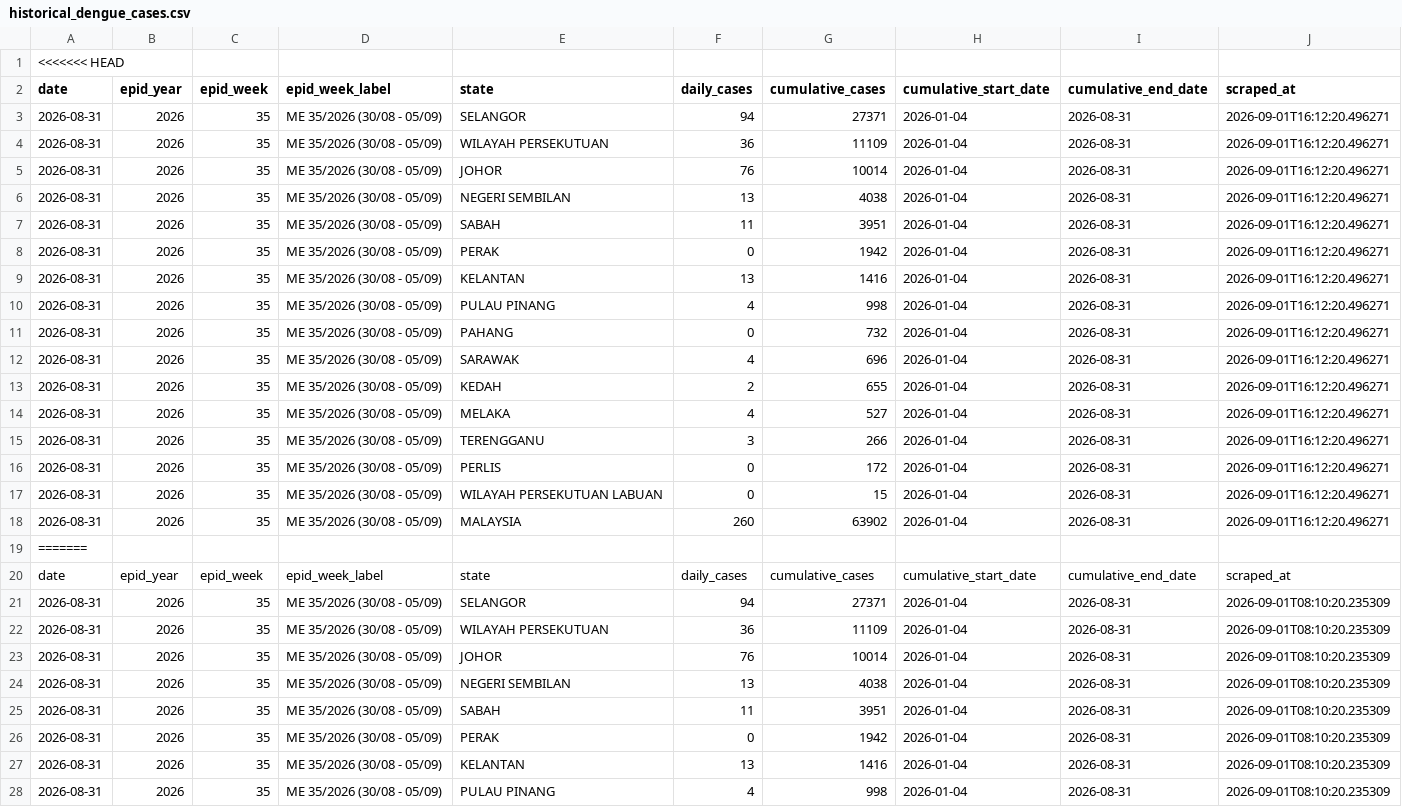
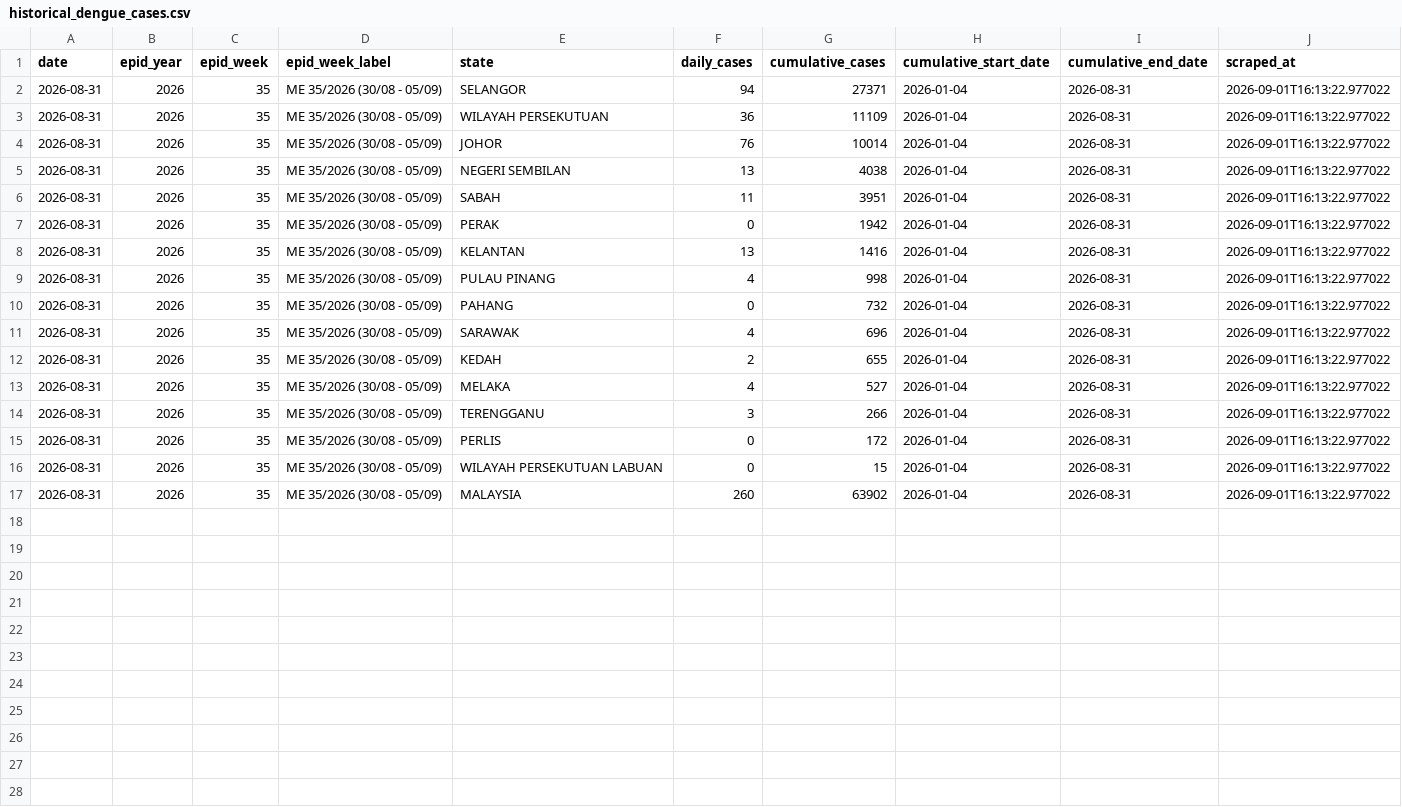
Before and after one commit to MohdAzmiSuliman/dailycaseden_iden, a CSV file: data/historical_dengue_cases.csv, drawn as a sheet; only a part is shown; the diff covers the shown part only.

Commit message:
fix: clean historical dataset and sync last updated dashboard elements

```diff
--- a/data/historical_dengue_cases.csv
+++ b/data/historical_dengue_cases.csv
@@ -1,28 +1,17 @@
-<<<<<<< HEAD
 date,epid_year,epid_week,epid_week_label,state,daily_cases,cumulative_cases,cumulative_start_date,cumulative_end_date,scraped_at
-2026-08-31,2026,35,ME 35/2026 (30/08 - 05/09),SELANGOR,94,27371,2026-01-04,2026-08-31,2026-09-01T16:12:20.496271
-2026-08-31,2026,35,ME 35/2026 (30/08 - 05/09),WILAYAH PERSEKUTUAN,36,11109,2026-01-04,2026-08-31,2026-09-01T16:12:20.496271
-2026-08-31,2026,35,ME 35/2026 (30/08 - 05/09),JOHOR,76,10014,2026-01-04,2026-08-31,2026-09-01T16:12:20.496271
-2026-08-31,2026,35,ME 35/2026 (30/08 - 05/09),NEGERI SEMBILAN,13,4038,2026-01-04,2026-08-31,2026-09-01T16:12:20.496271
-2026-08-31,2026,35,ME 35/2026 (30/08 - 05/09),SABAH,11,3951,2026-01-04,2026-08-31,2026-09-01T16:12:20.496271
-2026-08-31,2026,35,ME 35/2026 (30/08 - 05/09),PERAK,0,1942,2026-01-04,2026-08-31,2026-09-01T16:12:20.496271
-2026-08-31,2026,35,ME 35/2026 (30/08 - 05/09),KELANTAN,13,1416,2026-01-04,2026-08-31,2026-09-01T16:12:20.496271
-2026-08-31,2026,35,ME 35/2026 (30/08 - 05/09),PULAU PINANG,4,998,2026-01-04,2026-08-31,2026-09-01T16:12:20.496271
-2026-08-31,2026,35,ME 35/2026 (30/08 - 05/09),PAHANG,0,732,2026-01-04,2026-08-31,2026-09-01T16:12:20.496271
-2026-08-31,2026,35,ME 35/2026 (30/08 - 05/09),SARAWAK,4,696,2026-01-04,2026-08-31,2026-09-01T16:12:20.496271
-2026-08-31,2026,35,ME 35/2026 (30/08 - 05/09),KEDAH,2,655,2026-01-04,2026-08-31,2026-09-01T16:12:20.496271
-2026-08-31,2026,35,ME 35/2026 (30/08 - 05/09),MELAKA,4,527,2026-01-04,2026-08-31,2026-09-01T16:12:20.496271
-2026-08-31,2026,35,ME 35/2026 (30/08 - 05/09),TERENGGANU,3,266,2026-01-04,2026-08-31,2026-09-01T16:12:20.496271
-2026-08-31,2026,35,ME 35/2026 (30/08 - 05/09),PERLIS,0,172,2026-01-04,2026-08-31,2026-09-01T16:12:20.496271
-2026-08-31,2026,35,ME 35/2026 (30/08 - 05/09),WILAYAH PERSEKUTUAN LABUAN,0,15,2026-01-04,2026-08-31,2026-09-01T16:12:20.496271
-2026-08-31,2026,35,ME 35/2026 (30/08 - 05/09),MALAYSIA,260,63902,2026-01-04,2026-08-31,2026-09-01T16:12:20.496271
-=======
-date,epid_year,epid_week,epid_week_label,state,daily_cases,cumulative_cases,cumulative_start_date,cumulative_end_date,scraped_at
-2026-08-31,2026,35,ME 35/2026 (30/08 - 05/09),SELANGOR,94,27371,2026-01-04,2026-08-31,2026-09-01T08:10:20.235309
-2026-08-31,2026,35,ME 35/2026 (30/08 - 05/09),WILAYAH PERSEKUTUAN,36,11109,2026-01-04,2026-08-31,2026-09-01T08:10:20.235309
-2026-08-31,2026,35,ME 35/2026 (30/08 - 05/09),JOHOR,76,10014,2026-01-04,2026-08-31,2026-09-01T08:10:20.235309
-2026-08-31,2026,35,ME 35/2026 (30/08 - 05/09),NEGERI SEMBILAN,13,4038,2026-01-04,2026-08-31,2026-09-01T08:10:20.235309
-2026-08-31,2026,35,ME 35/2026 (30/08 - 05/09),SABAH,11,3951,2026-01-04,2026-08-31,2026-09-01T08:10:20.235309
-2026-08-31,2026,35,ME 35/2026 (30/08 - 05/09),PERAK,0,1942,2026-01-04,2026-08-31,2026-09-01T08:10:20.235309
-2026-08-31,2026,35,ME 35/2026 (30/08 - 05/09),KELANTAN,13,1416,2026-01-04,2026-08-31,2026-09-01T08:10:20.235309
-2026-08-31,2026,35,ME 35/2026 (30/08 - 05/09),PULAU PINANG,4,998,2026-01-04,2026-08-31,2026-09-01T08:10:20.235309
+2026-08-31,2026,35,ME 35/2026 (30/08 - 05/09),SELANGOR,94,27371,2026-01-04,2026-08-31,2026-09-01T16:13:22.977022
+2026-08-31,2026,35,ME 35/2026 (30/08 - 05/09),WILAYAH PERSEKUTUAN,36,11109,2026-01-04,2026-08-31,2026-09-01T16:13:22.977022
+2026-08-31,2026,35,ME 35/2026 (30/08 - 05/09),JOHOR,76,10014,2026-01-04,2026-08-31,2026-09-01T16:13:22.977022
+2026-08-31,2026,35,ME 35/2026 (30/08 - 05/09),NEGERI SEMBILAN,13,4038,2026-01-04,2026-08-31,2026-09-01T16:13:22.977022
+2026-08-31,2026,35,ME 35/2026 (30/08 - 05/09),SABAH,11,3951,2026-01-04,2026-08-31,2026-09-01T16:13:22.977022
+2026-08-31,2026,35,ME 35/2026 (30/08 - 05/09),PERAK,0,1942,2026-01-04,2026-08-31,2026-09-01T16:13:22.977022
+2026-08-31,2026,35,ME 35/2026 (30/08 - 05/09),KELANTAN,13,1416,2026-01-04,2026-08-31,2026-09-01T16:13:22.977022
+2026-08-31,2026,35,ME 35/2026 (30/08 - 05/09),PULAU PINANG,4,998,2026-01-04,2026-08-31,2026-09-01T16:13:22.977022
+2026-08-31,2026,35,ME 35/2026 (30/08 - 05/09),PAHANG,0,732,2026-01-04,2026-08-31,2026-09-01T16:13:22.977022
+2026-08-31,2026,35,ME 35/2026 (30/08 - 05/09),SARAWAK,4,696,2026-01-04,2026-08-31,2026-09-01T16:13:22.977022
+2026-08-31,2026,35,ME 35/2026 (30/08 - 05/09),KEDAH,2,655,2026-01-04,2026-08-31,2026-09-01T16:13:22.977022
+2026-08-31,2026,35,ME 35/2026 (30/08 - 05/09),MELAKA,4,527,2026-01-04,2026-08-31,2026-09-01T16:13:22.977022
+2026-08-31,2026,35,ME 35/2026 (30/08 - 05/09),TERENGGANU,3,266,2026-01-04,2026-08-31,2026-09-01T16:13:22.977022
+2026-08-31,2026,35,ME 35/2026 (30/08 - 05/09),PERLIS,0,172,2026-01-04,2026-08-31,2026-09-01T16:13:22.977022
+2026-08-31,2026,35,ME 35/2026 (30/08 - 05/09),WILAYAH PERSEKUTUAN LABUAN,0,15,2026-01-04,2026-08-31,2026-09-01T16:13:22.977022
+2026-08-31,2026,35,ME 35/2026 (30/08 - 05/09),MALAYSIA,260,63902,2026-01-04,2026-08-31,2026-09-01T16:13:22.977022
```
Also changed, not shown: 9 removed rows elsewhere in this file, data/daily/2026-08-31.csv, data/latest.csv, 2 other files.
